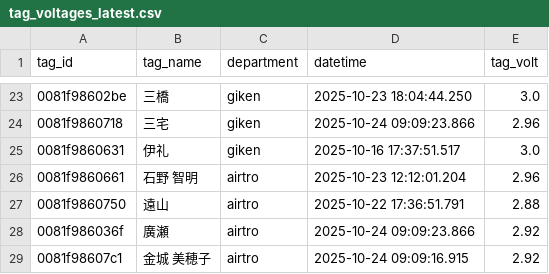
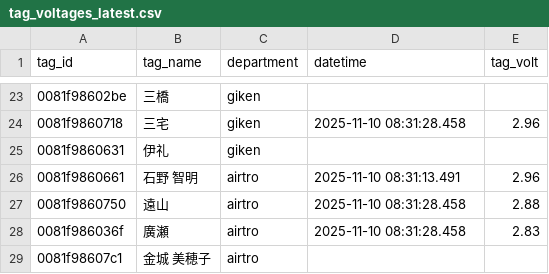
Before and after one commit to tateiwa-prg/PlaceDetection, a CSV file: tag_voltages_latest.csv, drawn as a sheet; only a part is shown, gaps mark what is left out; the diff covers the shown part only.

```diff
--- a/tag_voltages_latest.csv
+++ b/tag_voltages_latest.csv
@@ -23,7 +23,7 @@
-0081f98602be,三橋,giken,2025-10-23 18:04:44.250,3.0
-0081f9860718,三宅,giken,2025-10-24 09:09:23.866,2.96
-0081f9860631,伊礼,giken,2025-10-16 17:37:51.517,3.0
-0081f9860661,石野 智明,airtro,2025-10-23 12:12:01.204,2.96
-0081f9860750,遠山,airtro,2025-10-22 17:36:51.791,2.88
-0081f986036f,廣瀬,airtro,2025-10-24 09:09:23.866,2.92
-0081f98607c1,金城 美穂子,airtro,2025-10-24 09:09:16.915,2.92
+0081f98602be,三橋,giken,,
+0081f9860718,三宅,giken,2025-11-10 08:31:28.458,2.96
+0081f9860631,伊礼,giken,,
+0081f9860661,石野 智明,airtro,2025-11-10 08:31:13.491,2.96
+0081f9860750,遠山,airtro,2025-11-10 08:31:28.458,2.88
+0081f986036f,廣瀬,airtro,2025-11-10 08:31:28.458,2.83
+0081f98607c1,金城 美穂子,airtro,,
```
Also changed, not shown: 32 edited cells elsewhere in this file, HHI/department_dispersion_data.csv, 12 other files.
